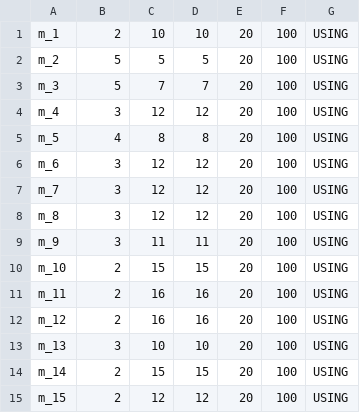
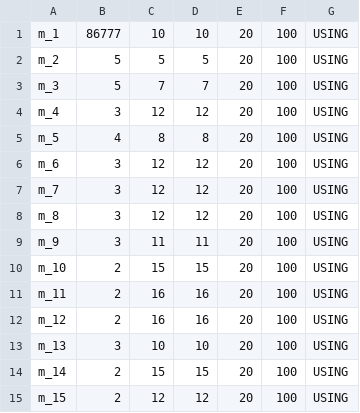
Before and after one commit to JosephSe/cluster_optimization, a CSV file: data/machine_meta_v1.csv, drawn as a sheet.

Commit message:
minor change

```diff
--- a/data/machine_meta_v1.csv
+++ b/data/machine_meta_v1.csv
@@ -1,2 +1,2 @@
-m_1,2,10,10,20,100,USING
+m_1,86777,10,10,20,100,USING
 m_2,5,5,5,20,100,USING
```
